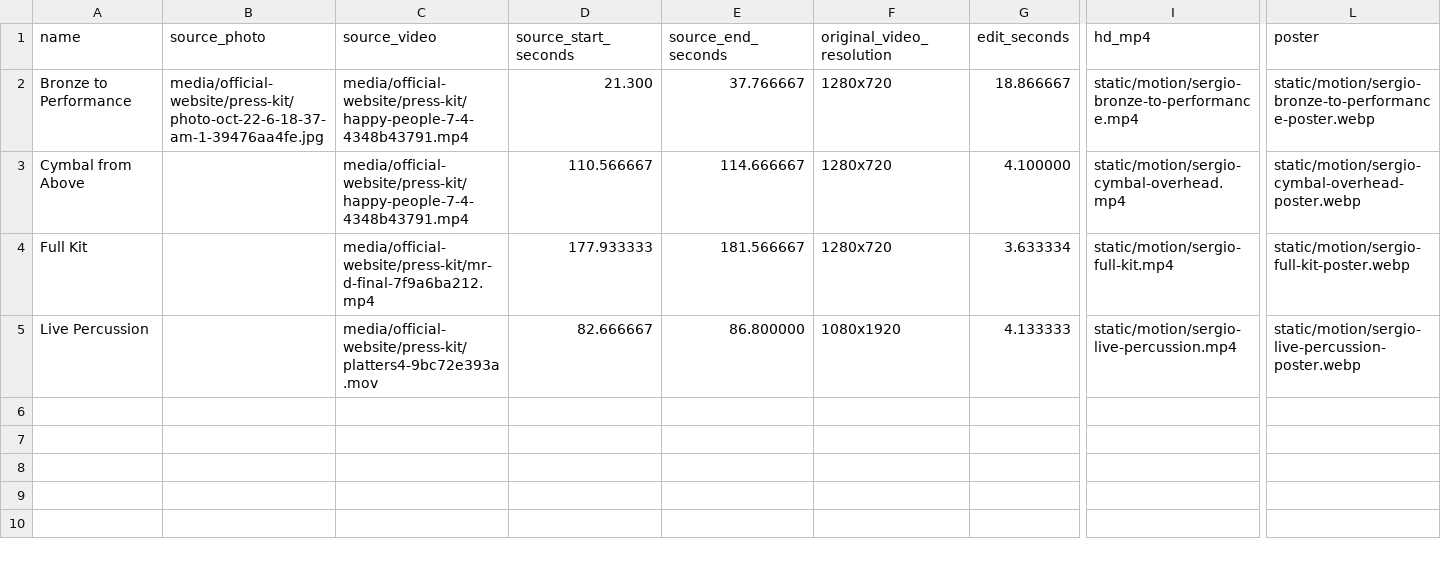
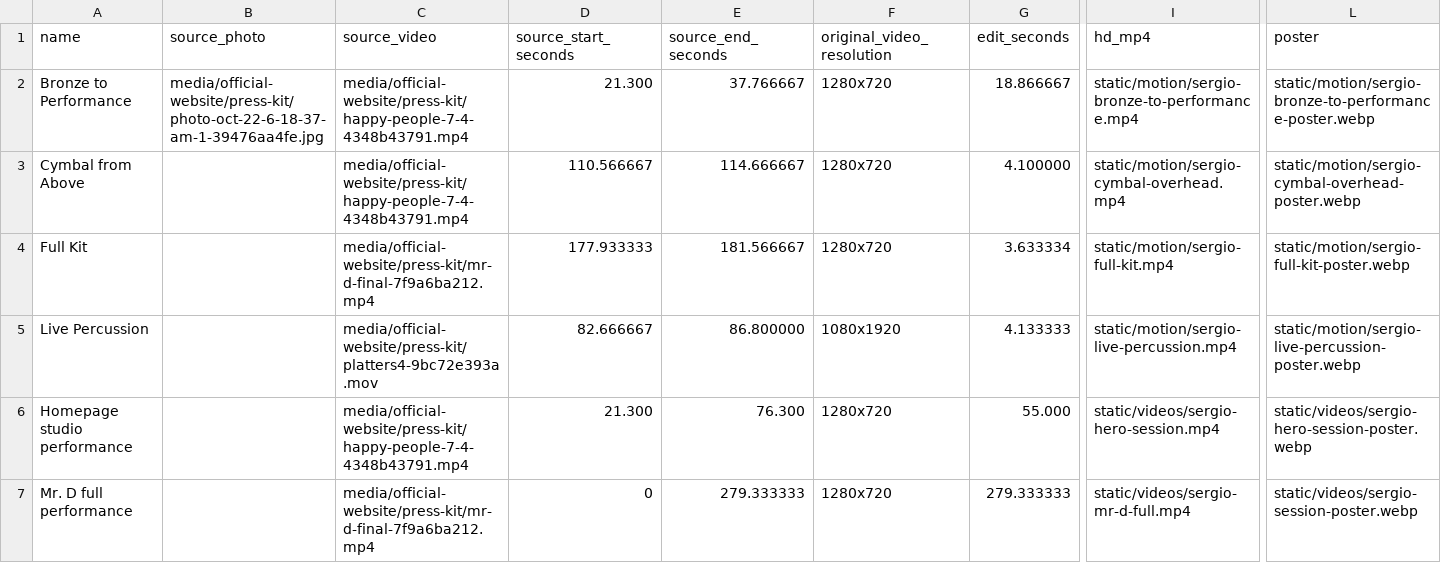
Before and after one commit to billyribeiro-ux/sb, a CSV file: motion-sources.csv, drawn as a sheet; only a part is shown, gaps mark what is left out; rows hold the shown columns only; the diff names each change by its address in the sheet, - before the commit and + after, or states it on an @@ line.

Commit message:
feat: add studio performance video and soundtrack to artist hero section

```diff
--- a/motion-sources.csv
+++ b/motion-sources.csv
+row 6: Homepage studio performance |  | media/official-website/press-kit/happy-people-7-4-4348b43791.mp4 | 21.300 | 76.300 | 1280x720 | 55.000 | static/videos/sergio-hero-session.mp4 | static/videos/sergio-hero-session-poster.webp
+row 7: Mr. D full performance |  | media/official-website/press-kit/mr-d-final-7f9a6ba212.mp4 | 0 | 279.333333 | 1280x720 | 279.333333 | static/videos/sergio-mr-d-full.mp4 | static/videos/sergio-session-poster.webp
```
Also changed, not shown: 23 other files.
